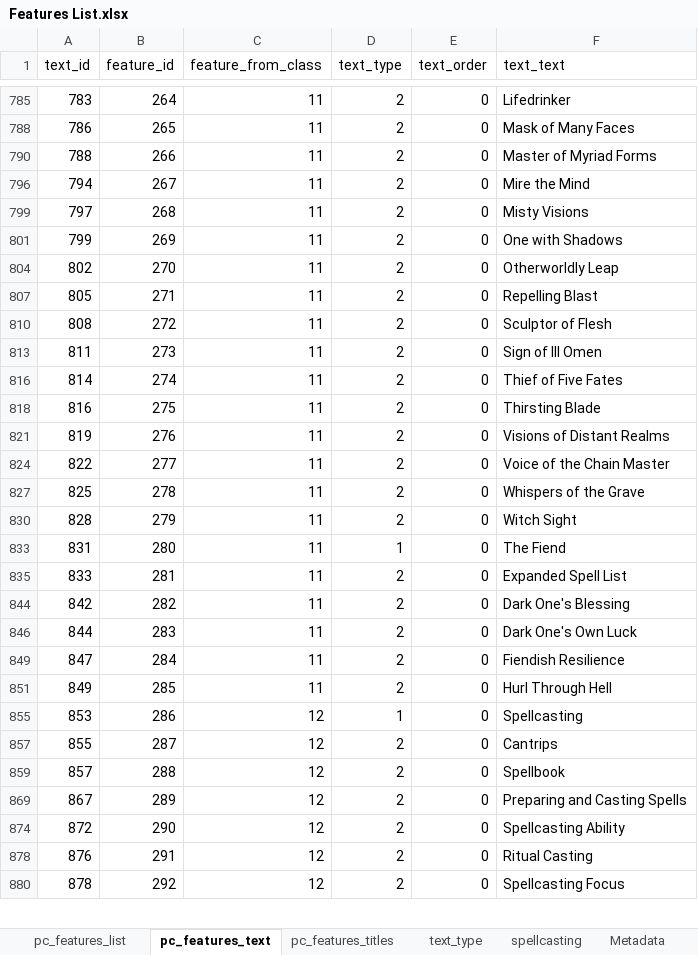
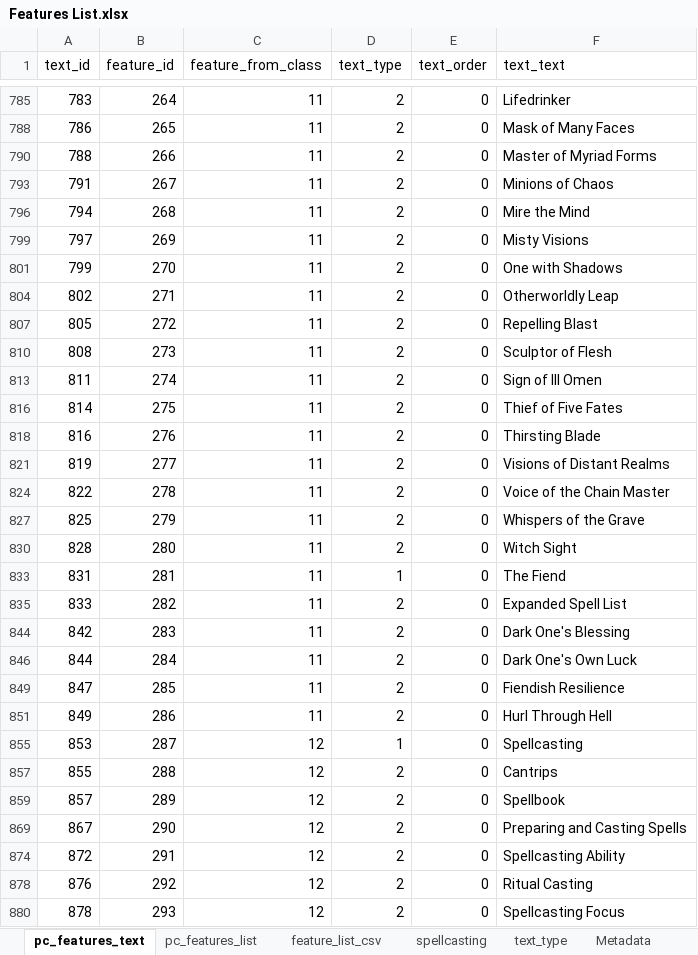
Before and after one commit to squabzilla/CS50-FinalProject, an Excel workbook: Main/static/CSVs/Features List.xlsx, sheet pc_features_text, drawn as a sheet; only a part is shown, gaps mark what is left out; values as stored, in another font and other column widths than the file's, no borders; table styles not drawn; the diff covers the shown part only; the diff names each change by its address in the sheet, - before the commit and + after, or states it on an @@ line.

```diff
--- a/Main/static/CSVs/Features List.xlsx (sheet pc_features_text)
+++ b/Main/static/CSVs/Features List.xlsx (sheet pc_features_text)
-sheet tab: pc_features_titles
+sheet tab: feature_list_csv
@@ sheet tab order changed: pc_features_text | pc_features_list | feature_list_csv | spellcasting | text_type | Metadata @@
+row 793: 791 | 267 | 11 | 2 | 0 | Minions of Chaos
-B796 (feature_id): 267
+B796 (feature_id): 268
-B799 (feature_id): 268
+B799 (feature_id): 269
-B801 (feature_id): 269
+B801 (feature_id): 270
-B804 (feature_id): 270
+B804 (feature_id): 271
-B807 (feature_id): 271
+B807 (feature_id): 272
-B810 (feature_id): 272
+B810 (feature_id): 273
-B813 (feature_id): 273
+B813 (feature_id): 274
-B816 (feature_id): 274
+B816 (feature_id): 275
-B818 (feature_id): 275
+B818 (feature_id): 276
-B821 (feature_id): 276
+B821 (feature_id): 277
-B824 (feature_id): 277
+B824 (feature_id): 278
-B827 (feature_id): 278
+B827 (feature_id): 279
-B830 (feature_id): 279
+B830 (feature_id): 280
-B833 (feature_id): 280
+B833 (feature_id): 281
-B835 (feature_id): 281
+B835 (feature_id): 282
-B844 (feature_id): 282
+B844 (feature_id): 283
-B846 (feature_id): 283
+B846 (feature_id): 284
-B849 (feature_id): 284
+B849 (feature_id): 285
-B851 (feature_id): 285
+B851 (feature_id): 286
-B855 (feature_id): 286
+B855 (feature_id): 287
-B857 (feature_id): 287
+B857 (feature_id): 288
-B859 (feature_id): 288
+B859 (feature_id): 289
-B869 (feature_id): 289
+B869 (feature_id): 290
-B874 (feature_id): 290
+B874 (feature_id): 291
-B878 (feature_id): 291
+B878 (feature_id): 292
-B880 (feature_id): 292
+B880 (feature_id): 293
```
Also changed, not shown: 1 added row and 24 edited cells elsewhere in this sheet, sheet pc_features_list, hidden cells, 12 other files.
